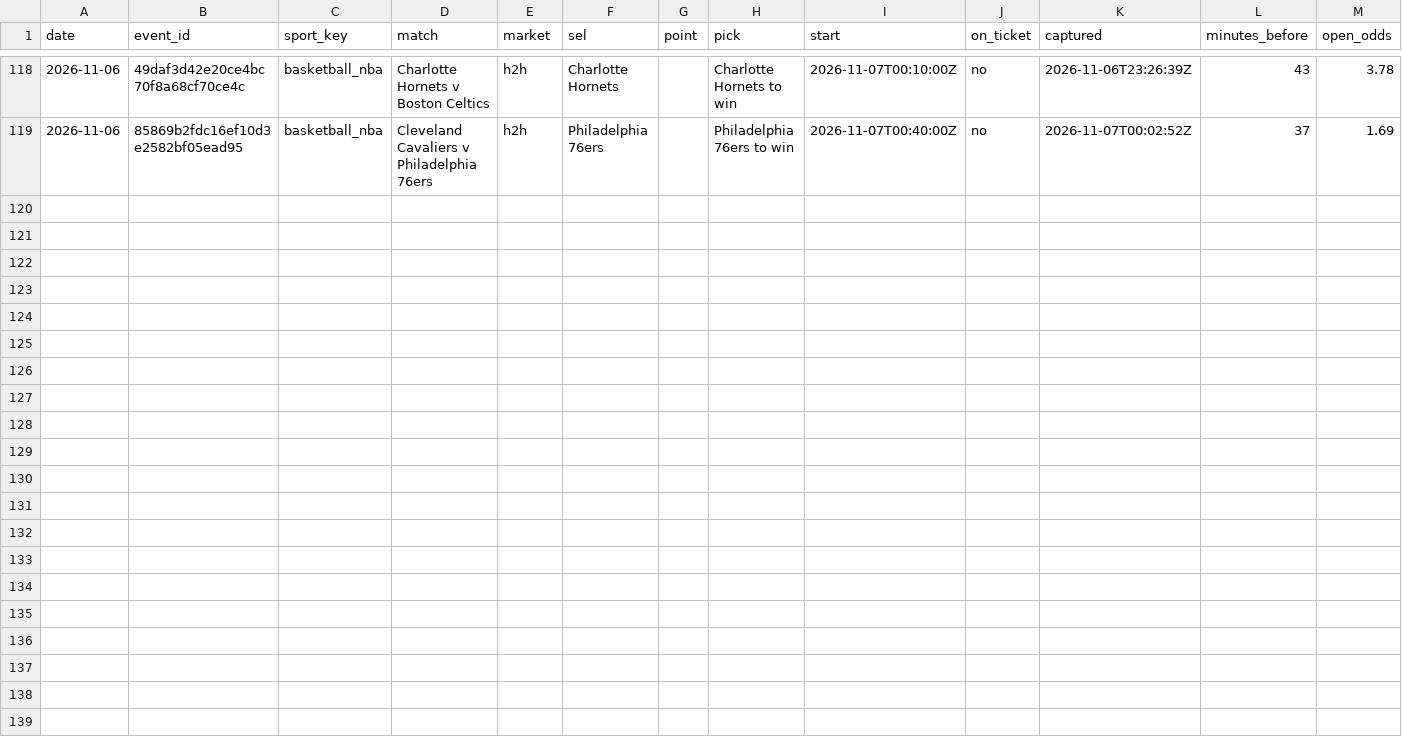
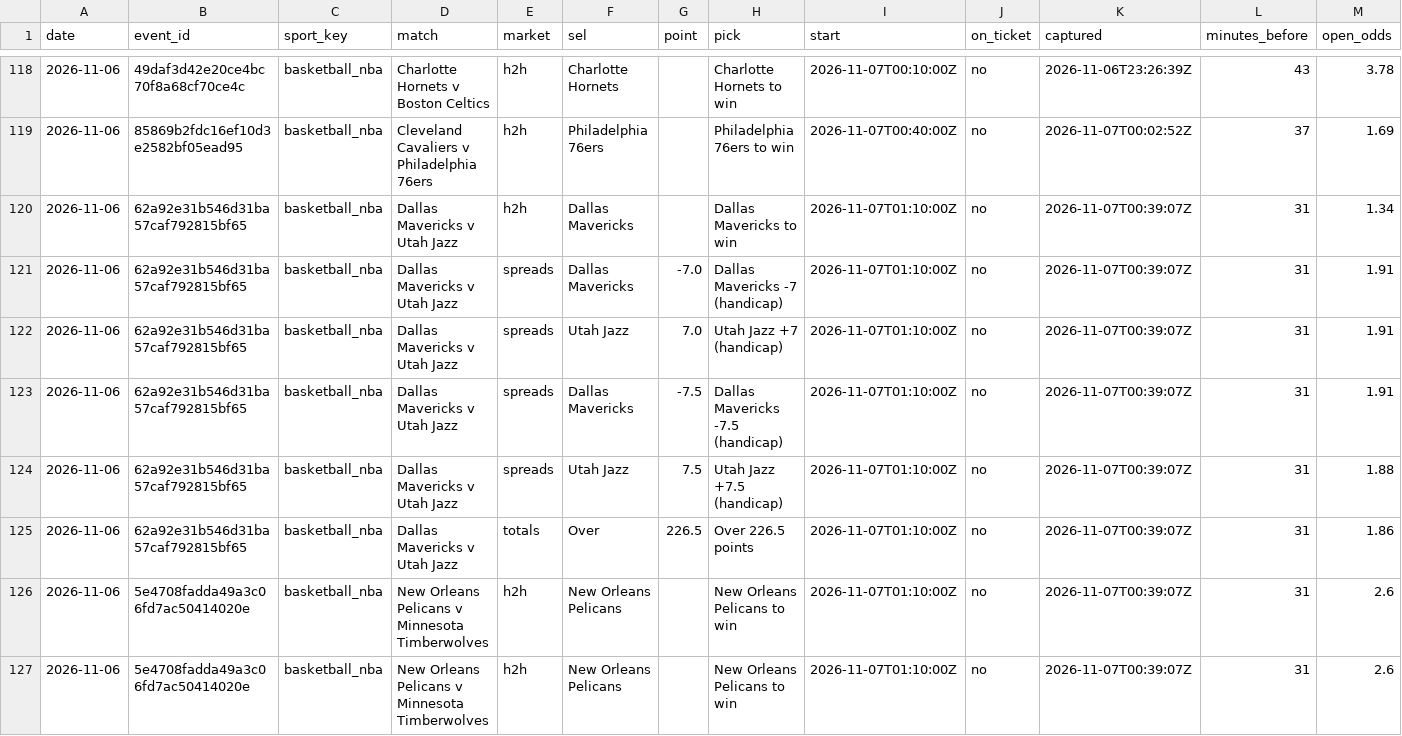
Before and after one commit to tralesmile/kockajse, a CSV file: data/closing.csv, drawn as a sheet; only a part is shown, gaps mark what is left out; rows hold the shown columns only; the diff names each change by its address in the sheet, - before the commit and + after, or states it on an @@ line.

Commit message:
Update closing prices

```diff
--- a/data/closing.csv
+++ b/data/closing.csv
+row 120: 2026-11-06 | 62a92e31b546d31ba57caf792815bf65 | basketball_nba | Dallas Mavericks v Utah Jazz | h2h | Dallas Mavericks |  | Dallas Mavericks to win | 2026-11-07T01:10:00Z | no | 2026-11-07T00:39:07Z | 31 | 1.34
+row 121: 2026-11-06 | 62a92e31b546d31ba57caf792815bf65 | basketball_nba | Dallas Mavericks v Utah Jazz | spreads | Dallas Mavericks | -7.0 | Dallas Mavericks -7 (handicap) | 2026-11-07T01:10:00Z | no | 2026-11-07T00:39:07Z | 31 | 1.91
+row 122: 2026-11-06 | 62a92e31b546d31ba57caf792815bf65 | basketball_nba | Dallas Mavericks v Utah Jazz | spreads | Utah Jazz | 7.0 | Utah Jazz +7 (handicap) | 2026-11-07T01:10:00Z | no | 2026-11-07T00:39:07Z | 31 | 1.91
+row 123: 2026-11-06 | 62a92e31b546d31ba57caf792815bf65 | basketball_nba | Dallas Mavericks v Utah Jazz | spreads | Dallas Mavericks | -7.5 | Dallas Mavericks -7.5 (handicap) | 2026-11-07T01:10:00Z | no | 2026-11-07T00:39:07Z | 31 | 1.91
+row 124: 2026-11-06 | 62a92e31b546d31ba57caf792815bf65 | basketball_nba | Dallas Mavericks v Utah Jazz | spreads | Utah Jazz | 7.5 | Utah Jazz +7.5 (handicap) | 2026-11-07T01:10:00Z | no | 2026-11-07T00:39:07Z | 31 | 1.88
+row 125: 2026-11-06 | 62a92e31b546d31ba57caf792815bf65 | basketball_nba | Dallas Mavericks v Utah Jazz | totals | Over | 226.5 | Over 226.5 points | 2026-11-07T01:10:00Z | no | 2026-11-07T00:39:07Z | 31 | 1.86
+row 126: 2026-11-06 | 5e4708fadda49a3c06fd7ac50414020e | basketball_nba | New Orleans Pelicans v Minnesota Timberwolves | h2h | New Orleans Pelicans |  | New Orleans Pelicans to win | 2026-11-07T01:10:00Z | no | 2026-11-07T00:39:07Z | 31 | 2.6
+row 127: 2026-11-06 | 5e4708fadda49a3c06fd7ac50414020e | basketball_nba | New Orleans Pelicans v Minnesota Timberwolves | h2h | New Orleans Pelicans |  | New Orleans Pelicans to win | 2026-11-07T01:10:00Z | no | 2026-11-07T00:39:07Z | 31 | 2.6
```
Also changed, not shown: data/shadow.csv, 2 other files.
